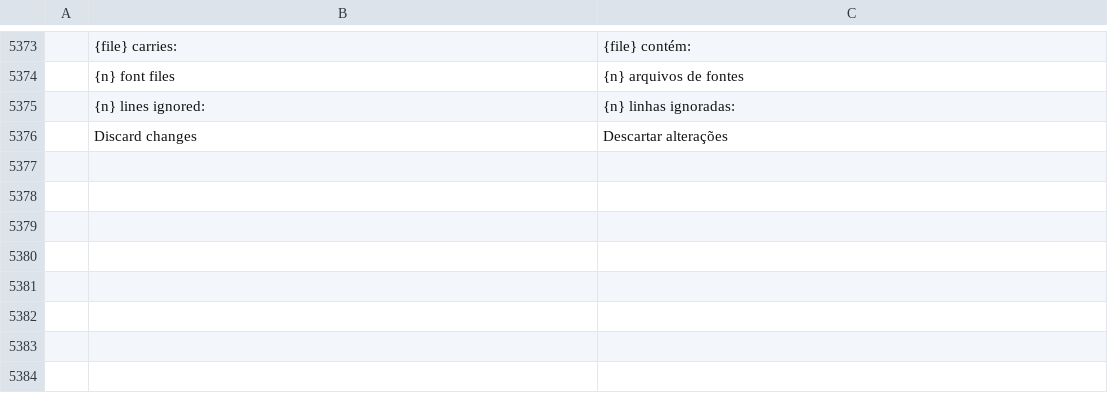
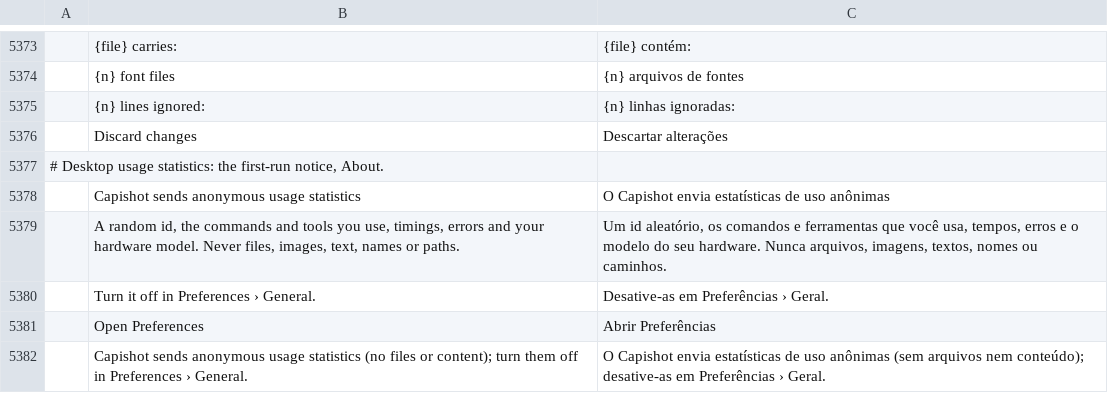
Before and after one commit to ChoqueCastroLD/capishot, a TSV file: crates/ui-egui/src/i18n/pt-br.tsv, drawn as a sheet; only a part is shown, gaps mark what is left out; the diff names each change by its address in the sheet, - before the commit and + after, or states it on an @@ line.

```diff
--- a/crates/ui-egui/src/i18n/pt-br.tsv
+++ b/crates/ui-egui/src/i18n/pt-br.tsv
+row 5377: # Desktop usage statistics: the first-run notice, About.
+row 5378:  | Capishot sends anonymous usage statistics | O Capishot envia estatísticas de uso anônimas
+row 5379:  | A random id, the commands and tools you use, timings, errors and your hardware model. Never files, images, text, names or paths. | Um id aleatório, os comandos e ferramentas que você usa, tempos, erros e o modelo do seu hardware. Nunca arquivos, imagens, textos, nomes ou caminhos.
+row 5380:  | Turn it off in Preferences › General. | Desative-as em Preferências › Geral.
+row 5381:  | Open Preferences | Abrir Preferências
+row 5382:  | Capishot sends anonymous usage statistics (no files or content); turn them off in Preferences › General. | O Capishot envia estatísticas de uso anônimas (sem arquivos nem conteúdo); desative-as em Preferências › Geral.
```
Also changed, not shown: crates/ui-egui/src/i18n/es.tsv, crates/ui-egui/src/i18n/pt-pt.tsv, 28 other files.
